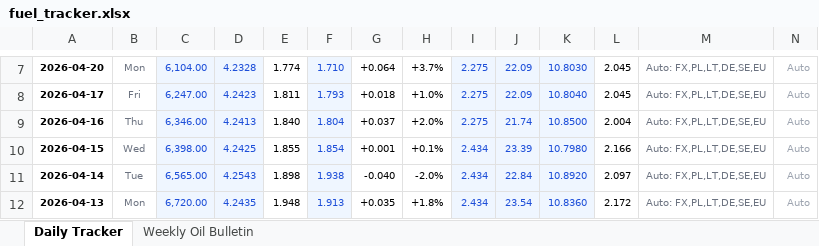
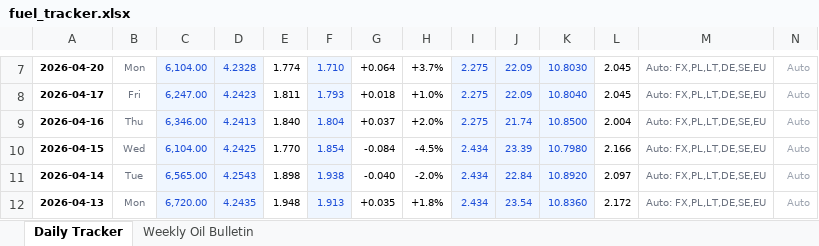
Before and after one commit to harkis123/Fuel-Tracker, an Excel workbook: fuel_tracker.xlsx, sheet Daily Tracker, drawn as a sheet; only a part is shown, gaps mark what is left out; values as stored, in another font and other column widths than the file's, no borders; the diff names each change by its address in the sheet, - before the commit and + after, or states it on an @@ line.

Commit message:
Add files via upload

```diff
--- a/fuel_tracker.xlsx (sheet Daily Tracker)
+++ b/fuel_tracker.xlsx (sheet Daily Tracker)
-C10: 6,398.00
+C10: 6,104.00
-E10: 1.855
+E10: 1.770
-G10: +0.001
+G10: -0.084
-H10: +0.1%
+H10: -4.5%
```
